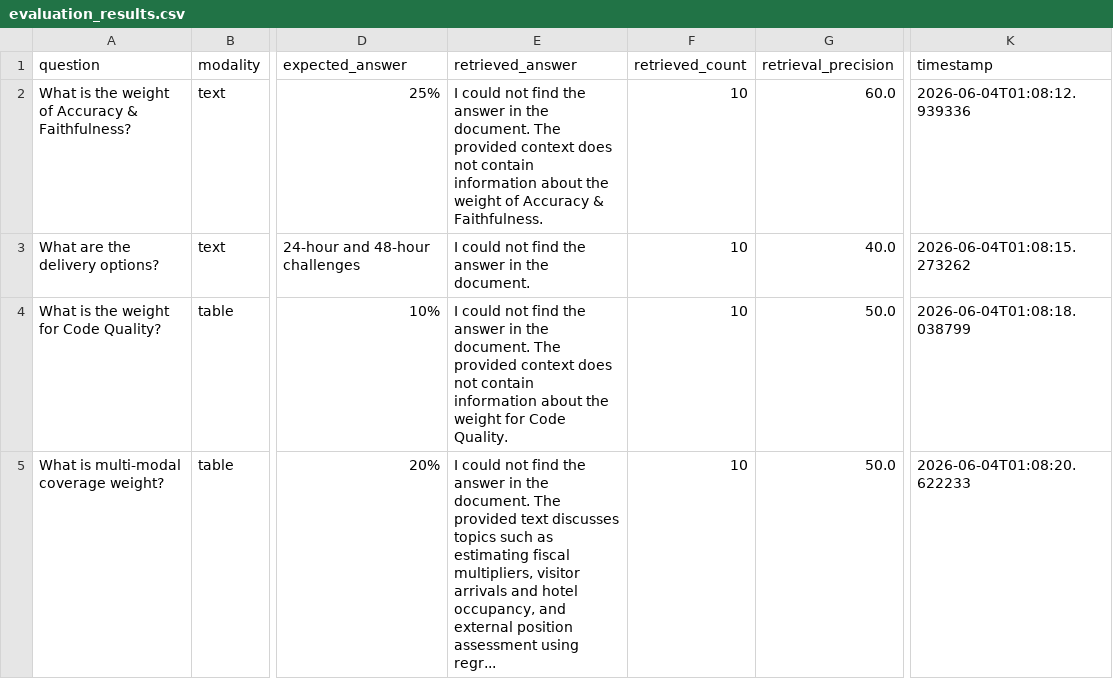
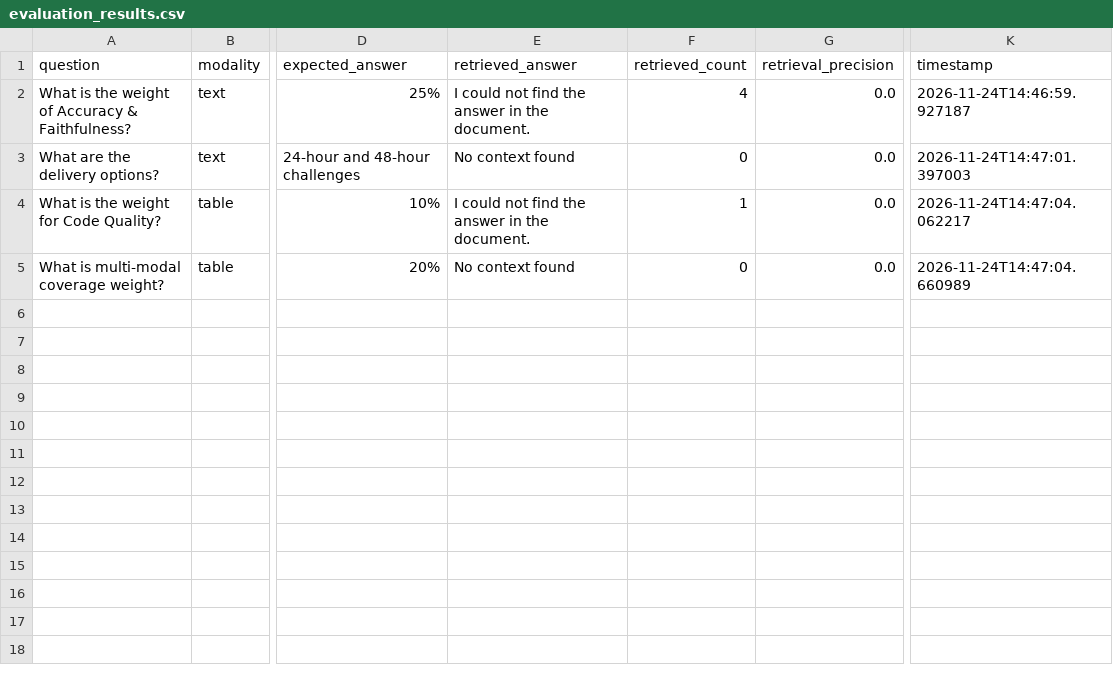
Before and after one commit to Chandana241104/MultiModalRAG, a CSV file: data/evaluation/evaluation_results.csv, drawn as a sheet; only a part is shown, gaps mark what is left out; the diff names each change by its address in the sheet, - before the commit and + after, or states it on an @@ line.

```diff
--- a/data/evaluation/evaluation_results.csv
+++ b/data/evaluation/evaluation_results.csv
-E2 (retrieved_answer): …the document. The provided context does not contain information about the weight of Accuracy & Faithfulness.
+E2 (retrieved_answer): …the document.
-F2 (retrieved_count): 10
+F2 (retrieved_count): 4
-G2 (retrieval_precision): 60.0
+G2 (retrieval_precision): 0.0
-K2 (timestamp): 2026-06-04T01:08:12.939336
+K2 (timestamp): 2026-11-24T14:46:59.927187
-E3 (retrieved_answer): I could not find the answer in the document.
+E3 (retrieved_answer): No context found
-F3 (retrieved_count): 10
+F3 (retrieved_count): 0
-G3 (retrieval_precision): 40.0
+G3 (retrieval_precision): 0.0
-K3 (timestamp): 2026-06-04T01:08:15.273262
+K3 (timestamp): 2026-11-24T14:47:01.397003
-E4 (retrieved_answer): …the document. The provided context does not contain information about the weight for Code Quality.
+E4 (retrieved_answer): …the document.
-F4 (retrieved_count): 10
+F4 (retrieved_count): 1
-G4:G5 (retrieval_precision): 50.0
+G4:G5 (retrieval_precision): 0.0
-K4 (timestamp): 2026-06-04T01:08:18.038799
+K4 (timestamp): 2026-11-24T14:47:04.062217
-E5 (retrieved_answer): I could not find the answer in the document. The provided text discusses topics such as estimating fiscal multipliers, visitor arrivals and hotel occupancy, and external position assessment using regr...
+E5 (retrieved_answer): No context found
-F5 (retrieved_count): 10
+F5 (retrieved_count): 0
-K5 (timestamp): 2026-06-04T01:08:20.622233
+K5 (timestamp): 2026-11-24T14:47:04.660989
```
Also changed, not shown: 15 other files.
